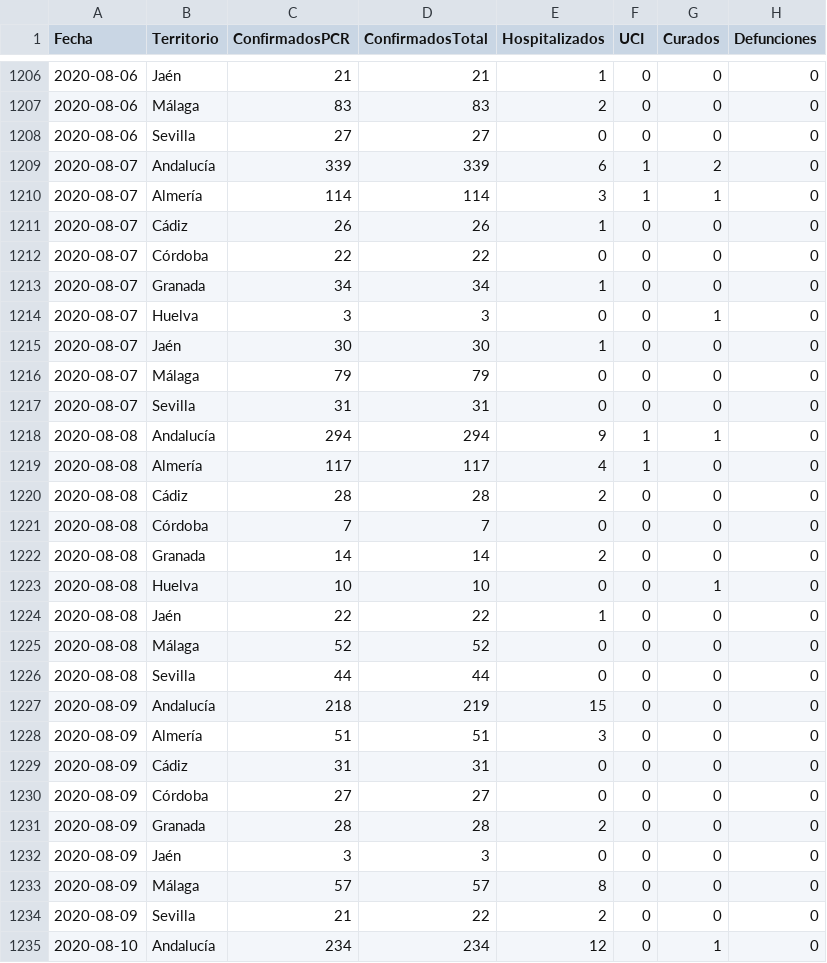
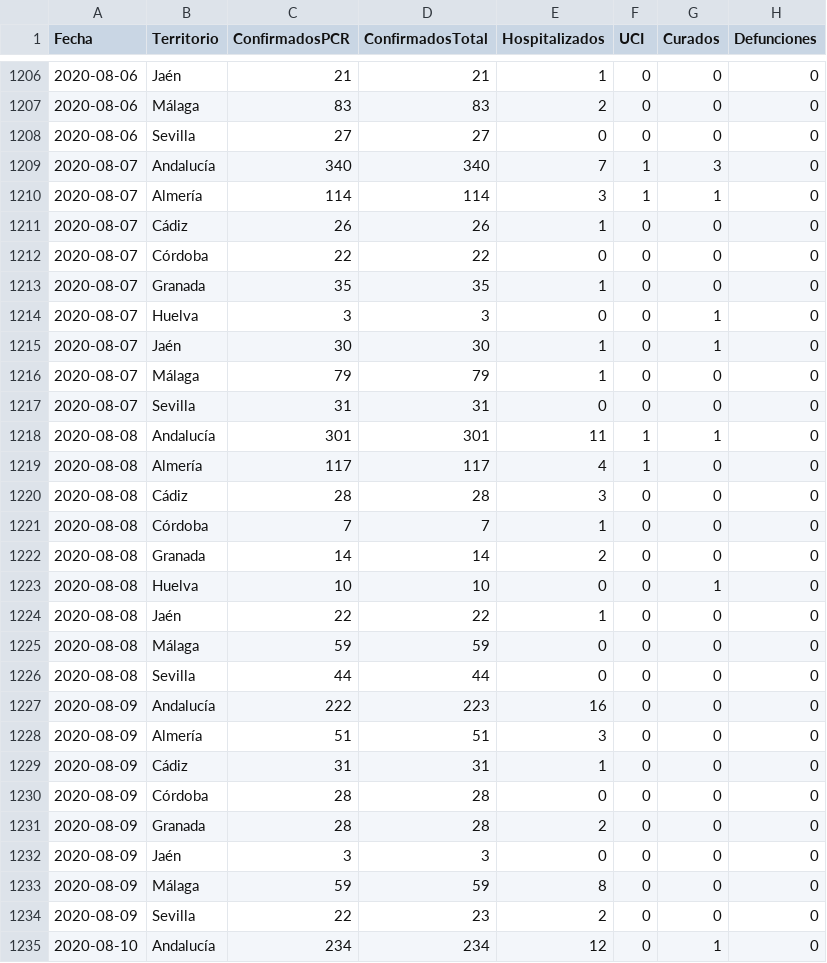
Before and after one commit to Pakillo/COVID19-Andalucia, a CSV file: datos/datos_provincias_clean.csv, drawn as a sheet; only a part is shown, gaps mark what is left out; the diff covers the shown part only.

```diff
--- a/datos/datos_provincias_clean.csv
+++ b/datos/datos_provincias_clean.csv
@@ -1208,3 +1208,3 @@ Fecha,Territorio,ConfirmadosPCR,ConfirmadosTotal,Hospitalizados,UCI,Curados,Defu
 2020-08-06,Sevilla,27,27,0,0,0,0
-2020-08-07,Andalucía,339,339,6,1,2,0
+2020-08-07,Andalucía,340,340,7,1,3,0
 2020-08-07,Almería,114,114,3,1,1,0
@@ -1212,11 +1212,11 @@ Fecha,Territorio,ConfirmadosPCR,ConfirmadosTotal,Hospitalizados,UCI,Curados,Defu
 2020-08-07,Córdoba,22,22,0,0,0,0
-2020-08-07,Granada,34,34,1,0,0,0
+2020-08-07,Granada,35,35,1,0,0,0
 2020-08-07,Huelva,3,3,0,0,1,0
-2020-08-07,Jaén,30,30,1,0,0,0
-2020-08-07,Málaga,79,79,0,0,0,0
+2020-08-07,Jaén,30,30,1,0,1,0
+2020-08-07,Málaga,79,79,1,0,0,0
 2020-08-07,Sevilla,31,31,0,0,0,0
-2020-08-08,Andalucía,294,294,9,1,1,0
+2020-08-08,Andalucía,301,301,11,1,1,0
 2020-08-08,Almería,117,117,4,1,0,0
-2020-08-08,Cádiz,28,28,2,0,0,0
-2020-08-08,Córdoba,7,7,0,0,0,0
+2020-08-08,Cádiz,28,28,3,0,0,0
+2020-08-08,Córdoba,7,7,1,0,0,0
 2020-08-08,Granada,14,14,2,0,0,0
@@ -1224,12 +1224,12 @@ Fecha,Territorio,ConfirmadosPCR,ConfirmadosTotal,Hospitalizados,UCI,Curados,Defu
 2020-08-08,Jaén,22,22,1,0,0,0
-2020-08-08,Málaga,52,52,0,0,0,0
+2020-08-08,Málaga,59,59,0,0,0,0
 2020-08-08,Sevilla,44,44,0,0,0,0
-2020-08-09,Andalucía,218,219,15,0,0,0
+2020-08-09,Andalucía,222,223,16,0,0,0
 2020-08-09,Almería,51,51,3,0,0,0
-2020-08-09,Cádiz,31,31,0,0,0,0
-2020-08-09,Córdoba,27,27,0,0,0,0
+2020-08-09,Cádiz,31,31,1,0,0,0
+2020-08-09,Córdoba,28,28,0,0,0,0
 2020-08-09,Granada,28,28,2,0,0,0
 2020-08-09,Jaén,3,3,0,0,0,0
-2020-08-09,Málaga,57,57,8,0,0,0
-2020-08-09,Sevilla,21,22,2,0,0,0
+2020-08-09,Málaga,59,59,8,0,0,0
+2020-08-09,Sevilla,22,23,2,0,0,0
 2020-08-10,Andalucía,234,234,12,0,1,0
```
Also changed, not shown: 9 added rows and 100 edited cells elsewhere in this file, datos/acumulados.csv, datos/confPCR_edad_fecha.csv, 30 other files.
